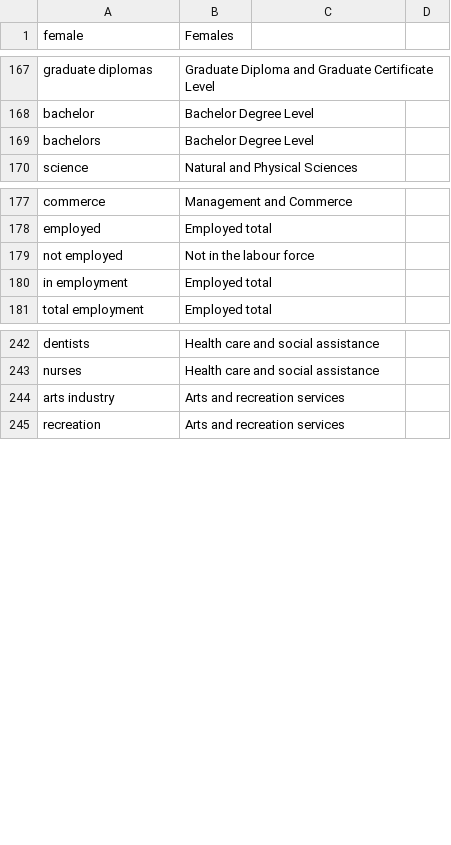
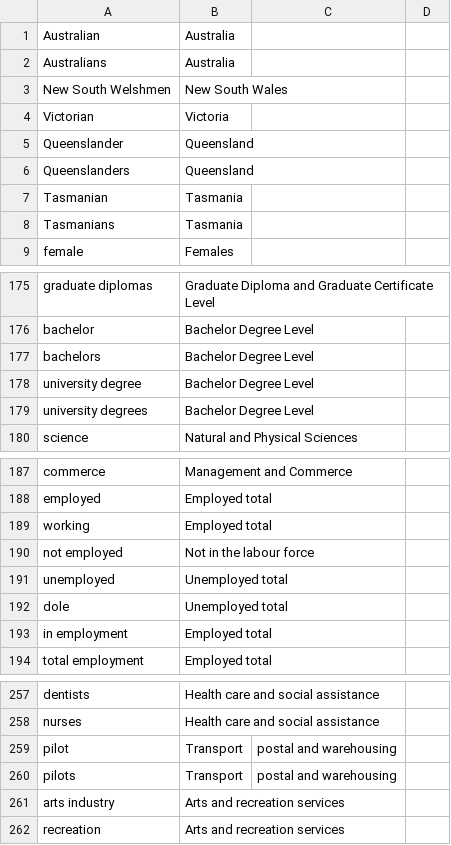
Before and after one commit to gsainsbury86/naturallanguagedotstat, a CSV file: src/main/webapp/WEB-INF/resources/synonyms.csv, drawn as a sheet; only a part is shown, gaps mark what is left out; the diff covers the shown part only.

```diff
--- a/src/main/webapp/WEB-INF/resources/synonyms.csv
+++ b/src/main/webapp/WEB-INF/resources/synonyms.csv
@@ -1 +1,9 @@
+Australian,Australia
+Australians,Australia
+New South Welshmen,New South Wales
+Victorian,Victoria
+Queenslander,Queensland
+Queenslanders,Queensland
+Tasmanian,Tasmania
+Tasmanians,Tasmania
 female,Females
@@ -169,2 +177,4 @@ bachelor,Bachelor Degree Level
 bachelors,Bachelor Degree Level
+university degree,Bachelor Degree Level
+university degrees,Bachelor Degree Level
 science,Natural and Physical Sciences
@@ -178,3 +188,6 @@ commerce,Management and Commerce
 employed,Employed total
+working,Employed total
 not employed,Not in the labour force
+unemployed,Unemployed total
+dole,Unemployed total
 in employment,Employed total
@@ -243,2 +258,4 @@ dentists,Health care and social assistance
 nurses,Health care and social assistance
+pilot,Transport, postal and warehousing
+pilots,Transport, postal and warehousing
 arts industry,Arts and recreation services
```
Also changed, not shown: 2 added rows elsewhere in this file, 2 other files.
